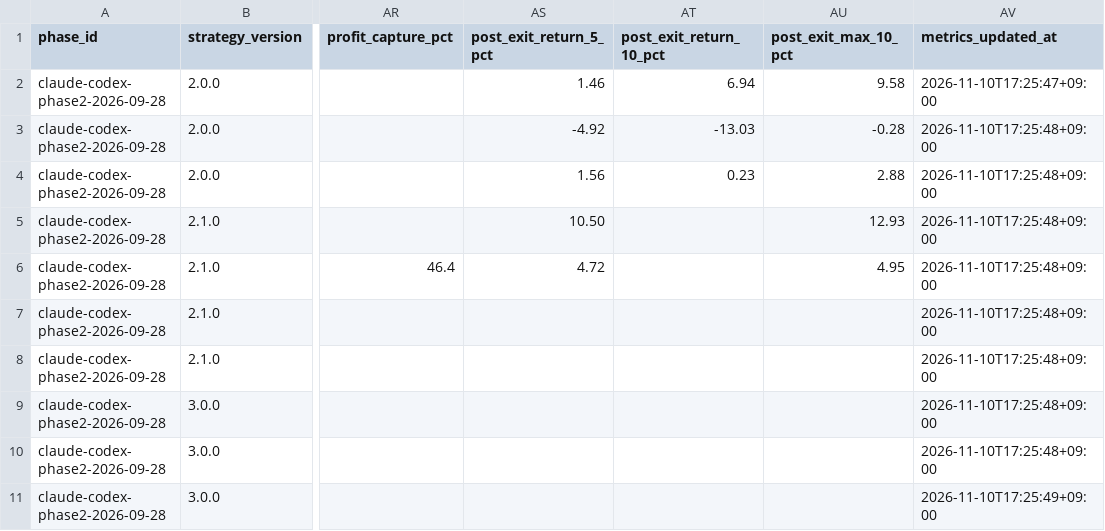
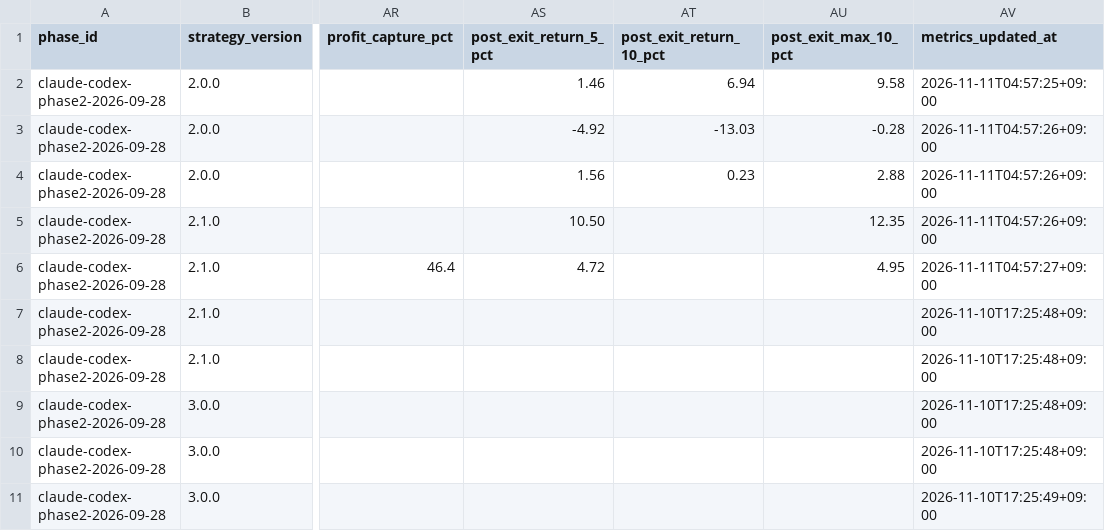
Before and after one commit to MANDAI0571/stock-news-monitor, a CSV file: data/claude_300man_journal.csv, drawn as a sheet; only a part is shown, gaps mark what is left out; the diff names each change by its address in the sheet, - before the commit and + after, or states it on an @@ line.

```diff
--- a/data/claude_300man_journal.csv
+++ b/data/claude_300man_journal.csv
-AV2 (metrics_updated_at): 2026-11-10T17:25:47+09:00
+AV2 (metrics_updated_at): 2026-11-11T04:57:25+09:00
-AV3:AV5 (metrics_updated_at): 2026-11-10T17:25:48+09:00
+AV3:AV5 (metrics_updated_at): 2026-11-11T04:57:26+09:00
-AU5 (post_exit_max_10_pct): 12.93
+AU5 (post_exit_max_10_pct): 12.35
-AV6 (metrics_updated_at): 2026-11-10T17:25:48+09:00
+AV6 (metrics_updated_at): 2026-11-11T04:57:27+09:00
```
Also changed, not shown: data/claude_300man_shadow.csv, 1 other file.
